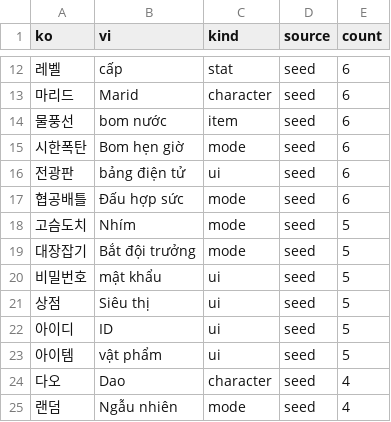
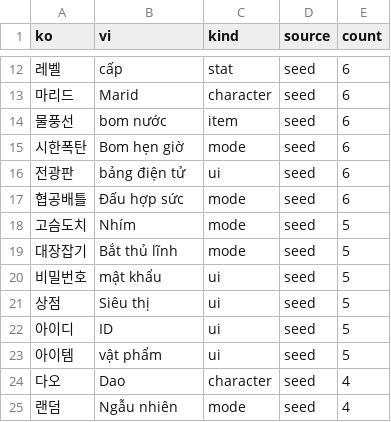
Before and after one commit to aquaplatinumberlitz/boom-re, a CSV file: l10n/glossary.csv, drawn as a sheet; only a part is shown, gaps mark what is left out.

```diff
--- a/l10n/glossary.csv
+++ b/l10n/glossary.csv
@@ -18,3 +18,3 @@ ko,vi,kind,source,count
 고슴도치,Nhím,mode,seed,5
-대장잡기,Bắt đội trưởng,mode,seed,5
+대장잡기,Bắt thủ lĩnh,mode,seed,5
 비밀번호,mật khẩu,ui,seed,5
```
Also changed, not shown: l10n/en_id.csv, l10n/glossary_seed.csv, 9 other files.
